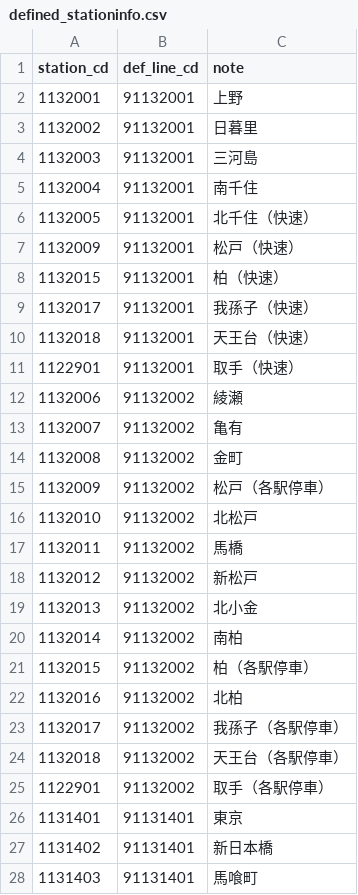
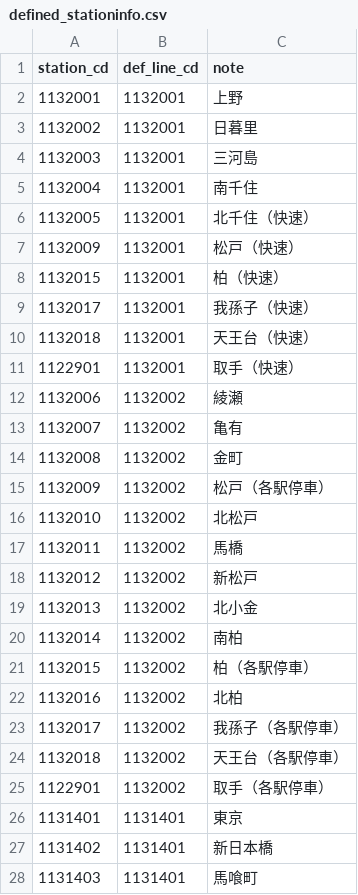
Before and after one commit to take4bcreators/cafe-train-prj, a CSV file: batch/csv/defined_stationinfo.csv, drawn as a sheet; only a part is shown; the diff covers the shown part only.

```diff
--- a/batch/csv/defined_stationinfo.csv
+++ b/batch/csv/defined_stationinfo.csv
@@ -1,28 +1,28 @@
 station_cd,def_line_cd,note
-1132001,91132001,上野
-1132002,91132001,日暮里
-1132003,91132001,三河島
-1132004,91132001,南千住
-1132005,91132001,北千住（快速）
-1132009,91132001,松戸（快速）
-1132015,91132001,柏（快速）
-1132017,91132001,我孫子（快速）
-1132018,91132001,天王台（快速）
-1122901,91132001,取手（快速）
-1132006,91132002,綾瀬
-1132007,91132002,亀有
-1132008,91132002,金町
-1132009,91132002,松戸（各駅停車）
-1132010,91132002,北松戸
-1132011,91132002,馬橋
-1132012,91132002,新松戸
-1132013,91132002,北小金
-1132014,91132002,南柏
-1132015,91132002,柏（各駅停車）
-1132016,91132002,北柏
-1132017,91132002,我孫子（各駅停車）
-1132018,91132002,天王台（各駅停車）
-1122901,91132002,取手（各駅停車）
-1131401,91131401,東京
-1131402,91131401,新日本橋
-1131403,91131401,馬喰町
+1132001,1132001,上野
+1132002,1132001,日暮里
+1132003,1132001,三河島
+1132004,1132001,南千住
+1132005,1132001,北千住（快速）
+1132009,1132001,松戸（快速）
+1132015,1132001,柏（快速）
+1132017,1132001,我孫子（快速）
+1132018,1132001,天王台（快速）
+1122901,1132001,取手（快速）
+1132006,1132002,綾瀬
+1132007,1132002,亀有
+1132008,1132002,金町
+1132009,1132002,松戸（各駅停車）
+1132010,1132002,北松戸
+1132011,1132002,馬橋
+1132012,1132002,新松戸
+1132013,1132002,北小金
+1132014,1132002,南柏
+1132015,1132002,柏（各駅停車）
+1132016,1132002,北柏
+1132017,1132002,我孫子（各駅停車）
+1132018,1132002,天王台（各駅停車）
+1122901,1132002,取手（各駅停車）
+1131401,1131401,東京
+1131402,1131401,新日本橋
+1131403,1131401,馬喰町
```
Also changed, not shown: 85 edited cells elsewhere in this file, batch/csv/defined_lineinfo.csv, batch/csv/line_url.csv, 1 other file.
